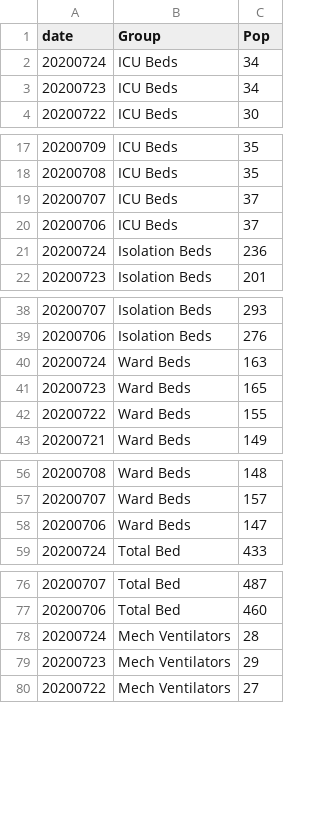
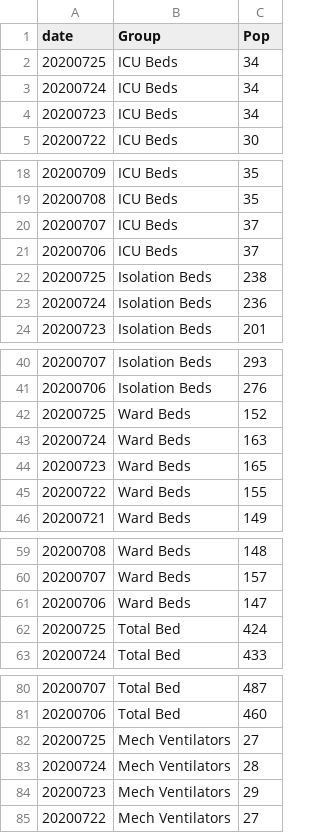
Before and after one commit to jmbangate/jmbangate.github.io, a CSV file: covid/BicolR5BedMechVentCapacityCSV.csv, drawn as a sheet; only a part is shown, gaps mark what is left out.

```diff
--- a/covid/BicolR5BedMechVentCapacityCSV.csv
+++ b/covid/BicolR5BedMechVentCapacityCSV.csv
@@ -1,2 +1,3 @@
 date,Group,Pop
+20200725,ICU Beds,34
 20200724,ICU Beds,34
@@ -20,2 +21,3 @@ date,Group,Pop
 20200706,ICU Beds,37
+20200725,Isolation Beds,238
 20200724,Isolation Beds,236
@@ -39,2 +41,3 @@ date,Group,Pop
 20200706,Isolation Beds,276
+20200725,Ward Beds,152
 20200724,Ward Beds,163
@@ -58,2 +61,3 @@ date,Group,Pop
 20200706,Ward Beds,147
+20200725,Total Bed,424
 20200724,Total Bed,433
@@ -77,2 +81,3 @@ date,Group,Pop
 20200706,Total Bed,460
+20200725,Mech Ventilators,27
 20200724,Mech Ventilators,28
```
Also changed, not shown: covid/BicolR5BedMechVentPctUtilisedCSV.csv, covid/BicolR5CasesPositiveStatusCSV.csv, 4 other files.
